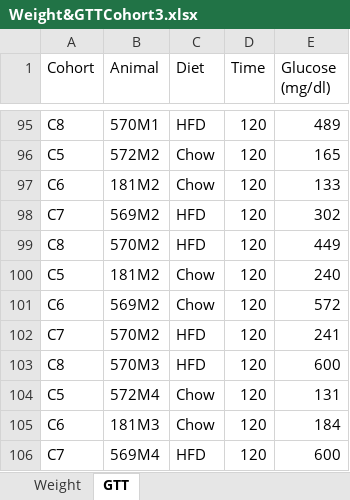
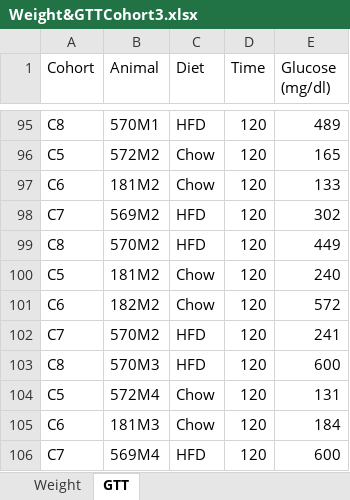
Before and after one commit to FlorianSchoukroun/Schoukroun-2026-Human-Mice, an Excel workbook: Figure 1/Mouse weight & GTT/Weight&GTTCohort3.xlsx, sheet GTT, drawn as a sheet; only a part is shown, gaps mark what is left out; values as stored, in another font and other column widths than the file's, no borders; the diff covers the shown part only; the diff names each change by its address in the sheet, - before the commit and + after, or states it on an @@ line.

```diff
--- a/Figure 1/Mouse weight & GTT/Weight&GTTCohort3.xlsx (sheet GTT)
+++ b/Figure 1/Mouse weight & GTT/Weight&GTTCohort3.xlsx (sheet GTT)
-B101 (Animal): 569M2
+B101 (Animal): 182M2
```
Also changed, not shown: 5 edited cells elsewhere in this sheet.
